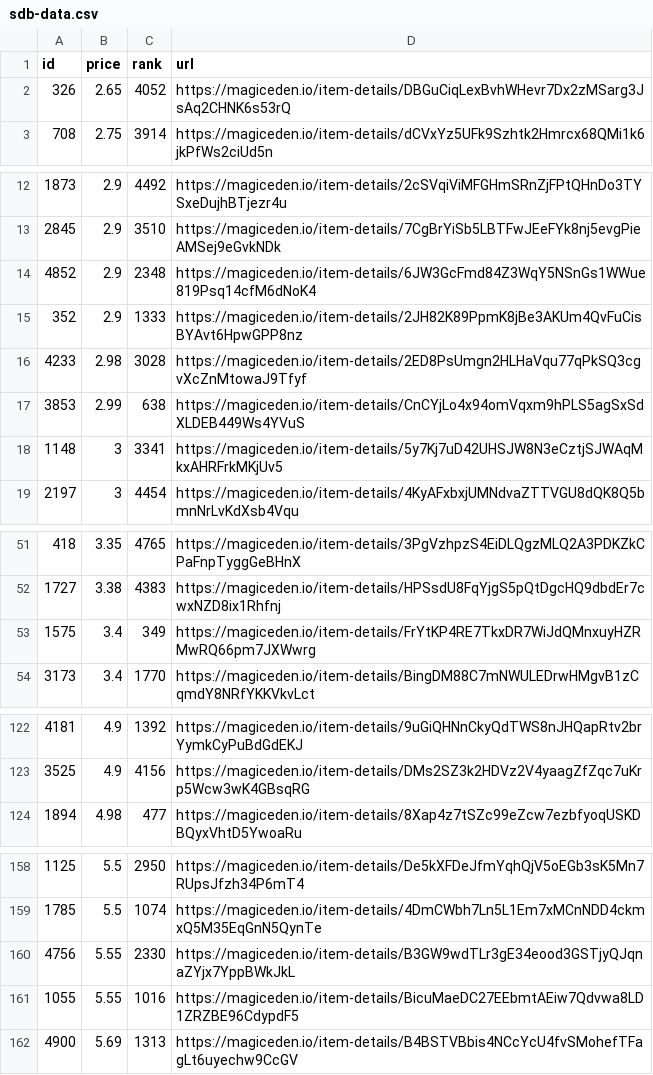
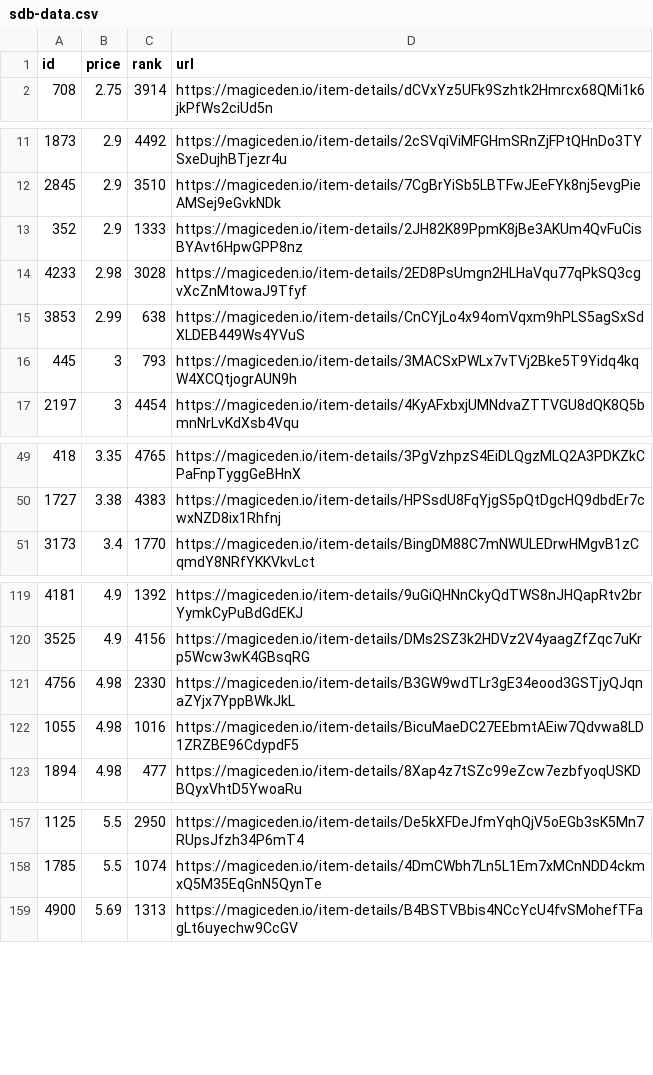
Before and after one commit to braposo/sdb-monitor, a CSV file: sdb-data.csv, drawn as a sheet; only a part is shown, gaps mark what is left out; removed rows and columns are numbered as before the commit, all else as after; the diff covers the shown part only; the diff names each change by its address in the sheet, - before the commit and + after, or states it on an @@ line.

Commit message:
Flat: latest data (2021-11-09T02:25:27.886Z) {   "date": "2021-11-09T02:25:27.886Z",   "files": [     {       "name": "sdb-data.csv",       "deltaBytes": -290,       "source": "https://api-mainnet.magiceden.io/rpc/getListedNFTsByQuery?q=%7B%22%24match%22%3A%7B%22collectionSymbol%22%3A%22solana_droid_business%22%7D%2C%22%24sort%22%3A%7B%22takerAmount%22%3A1%2C%22createdAt%22%3A-1%7D%2C%22%24skip%22%3A0%2C%22%24limit%22%3A5000%7D"     },     {       "name": "sdb-toppicks.csv",       "deltaBytes": 0,       "source": "https://api-mainnet.magiceden.io/rpc/getListedNFTsByQuery?q=%7B%22%24match%22%3A%7B%22collectionSymbol%22%3A%22solana_droid_business%22%7D%2C%22%24sort%22%3A%7B%22takerAmount%22%3A1%2C%22createdAt%22%3A-1%7D%2C%22%24skip%22%3A0%2C%22%24limit%22%3A5000%7D"     },     {       "name": "zzz/sdb-data.json",       "deltaBytes": -3718,       "source": "https://api-mainnet.magiceden.io/rpc/getListedNFTsByQuery?q=%7B%22%24match%22%3A%7B%22collectionSymbol%22%3A%22solana_droid_business%22%7D%2C%22%24sort%22%3A%7B%22takerAmount%22%3A1%2C%22createdAt%22%3A-1%7D%2C%22%24skip%22%3A0%2C%22%24limit%22%3A5000%7D"     }   ] }

```diff
--- a/sdb-data.csv
+++ b/sdb-data.csv
-row 2: 326 | 2.65 | 4052 | https://magiceden.io/item-details/DBGuCiqLexBvhWHevr7Dx2zMSarg3JsAq2CHNK6s53rQ
-row 14: 4852 | 2.9 | 2348 | https://magiceden.io/item-details/6JW3GcFmd84Z3WqY5NSnGs1WWue819Psq14cfM6dNoK4
-row 18: 1148 | 3 | 3341 | https://magiceden.io/item-details/5y7Kj7uD42UHSJW8N3eCztjSJWAqMkxAHRFrkMKjUv5
+row 16: 445 | 3 | 793 | https://magiceden.io/item-details/3MACSxPWLx7vTVj2Bke5T9Yidq4kqW4XCQtjogrAUN9h
-row 53: 1575 | 3.4 | 349 | https://magiceden.io/item-details/FrYtKP4RE7TkxDR7WiJdQMnxuyHZRMwRQ66pm7JXWwrg
+row 121: 4756 | 4.98 | 2330 | https://magiceden.io/item-details/B3GW9wdTLr3gE34eood3GSTjyQJqnaZYjx7YppBWkJkL
+row 122: 1055 | 4.98 | 1016 | https://magiceden.io/item-details/BicuMaeDC27EEbmtAEiw7Qdvwa8LD1ZRZBE96CdypdF5
-row 160: 4756 | 5.55 | 2330 | https://magiceden.io/item-details/B3GW9wdTLr3gE34eood3GSTjyQJqnaZYjx7YppBWkJkL
-row 161: 1055 | 5.55 | 1016 | https://magiceden.io/item-details/BicuMaeDC27EEbmtAEiw7Qdvwa8LD1ZRZBE96CdypdF5
```
Also changed, not shown: 2 added rows and 2 removed rows elsewhere in this file, 2 other files.
